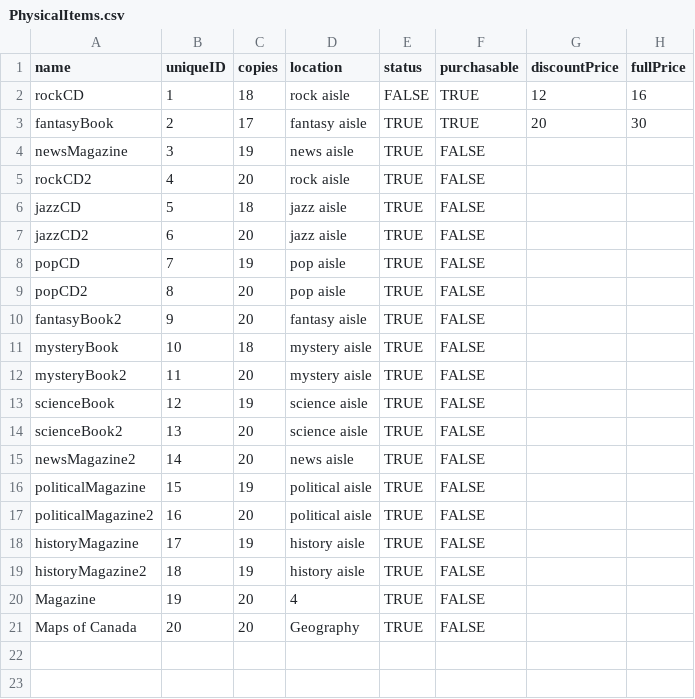
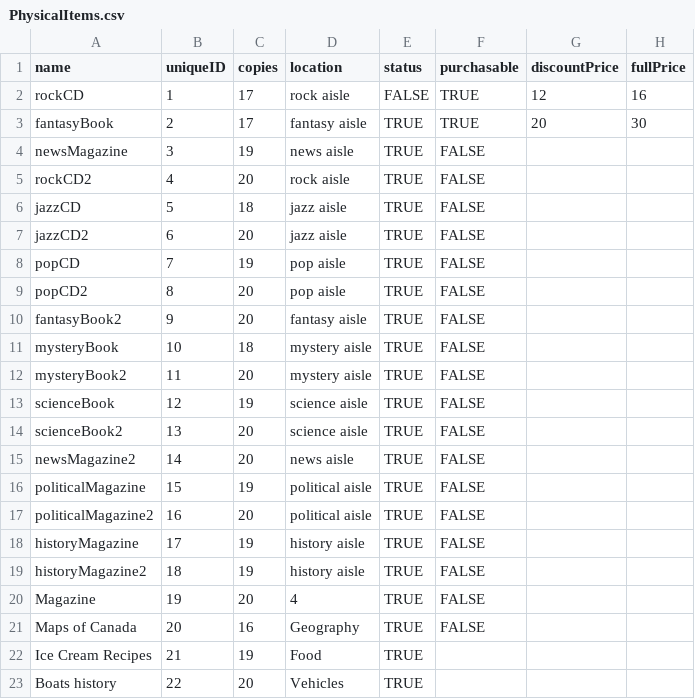
Before and after one commit to vincentrann/EECS-3111-project, a CSV file: EECS3311_project/src/data/PhysicalItems.csv, drawn as a sheet.

```diff
--- a/EECS3311_project/src/data/PhysicalItems.csv
+++ b/EECS3311_project/src/data/PhysicalItems.csv
@@ -1,3 +1,3 @@
 name,uniqueID,copies,location,status,purchasable,discountPrice,fullPrice
-rockCD,1,18,rock aisle,FALSE,TRUE,12,16
+rockCD,1,17,rock aisle,FALSE,TRUE,12,16
 fantasyBook,2,17,fantasy aisle,TRUE,TRUE,20,30
@@ -20,2 +20,4 @@ historyMagazine2,18,19,history aisle,TRUE,FALSE,,
 Magazine,19,20,4,TRUE,FALSE,,
-Maps of Canada,20,20,Geography,TRUE,FALSE,,
+Maps of Canada,20,16,Geography,TRUE,FALSE,,
+Ice Cream Recipes,21,19,Food,TRUE,,,
+Boats history,22,20,Vehicles,TRUE
```
Also changed, not shown: EECS3311_project/src/data/Clients.csv, EECS3311_project/src/data/UserItems.csv, 9 other files.
